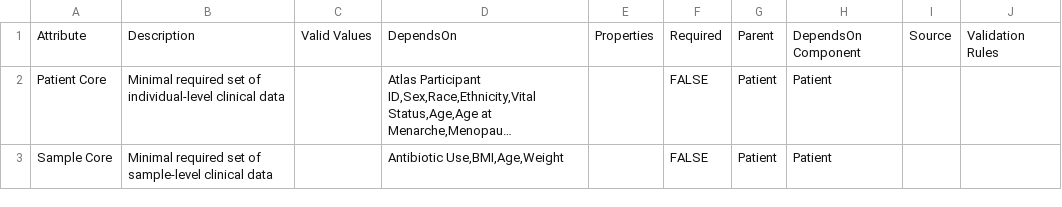
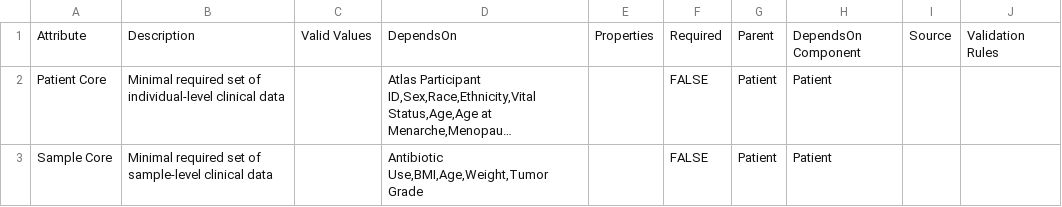
Before and after one commit to gf-dcc/data-model, a CSV file: modules/Patient/Core.csv, drawn as a sheet; long unchanged cells end in …; the diff names each change by its address in the sheet, - before the commit and + after, or states it on an @@ line.

Commit message:
Add Tumor Grade per #7

```diff
--- a/modules/Patient/Core.csv
+++ b/modules/Patient/Core.csv
-D3: Antibiotic Use,BMI,Age,Weight
+D3: Antibiotic Use,BMI,Age,Weight,Tumor Grade
```
